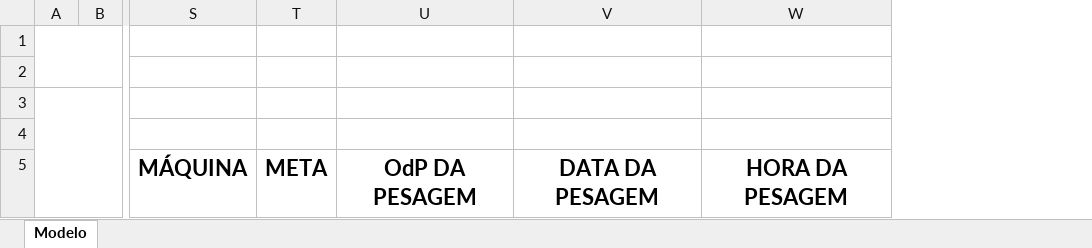
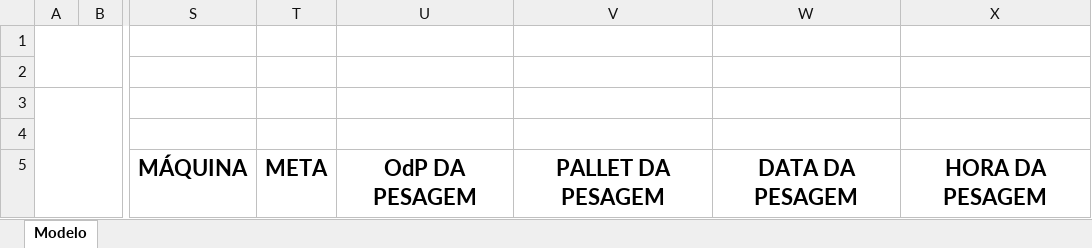
Before and after one commit to transformacao-digital123/Transformers, an Excel workbook: modelos/OdP's de cada odp.xlsx, sheet Modelo, drawn as a sheet; only a part is shown, gaps mark what is left out; values as stored, in another font and other column widths than the file's, no borders; the diff names each change by its address in the sheet, - before the commit and + after, or states it on an @@ line.

```diff
--- a/modelos/OdP's de cada odp.xlsx (sheet Modelo)
+++ b/modelos/OdP's de cada odp.xlsx (sheet Modelo)
+column V, row 5: PALLET DA PESAGEM
```
Also changed, not shown: 13 other files.
